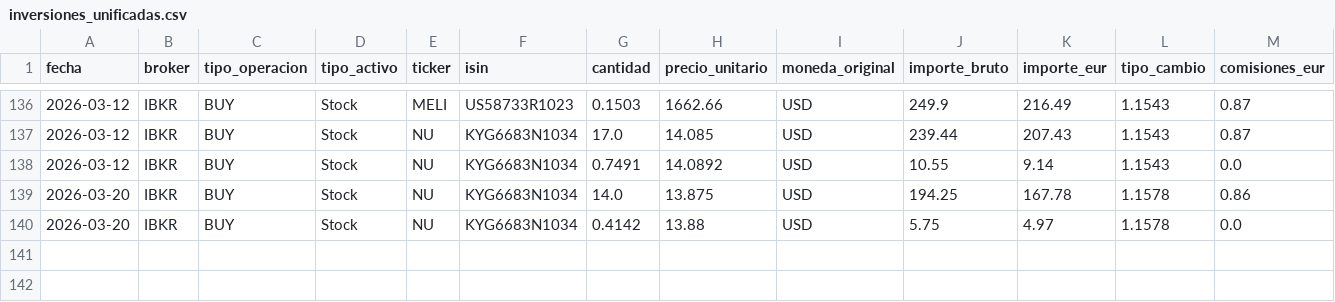
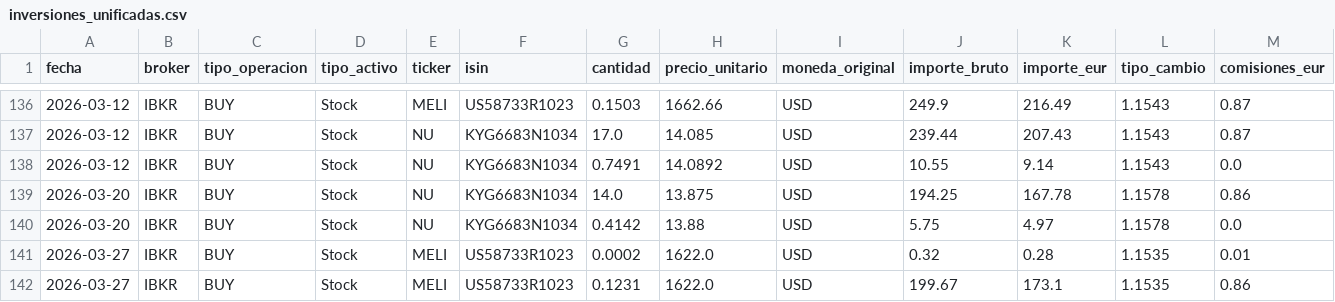
Before and after one commit to pablocarro1718/test, a CSV file: inversiones_unificadas.csv, drawn as a sheet; only a part is shown, gaps mark what is left out; rows hold the shown columns only; the diff names each change by its address in the sheet, - before the commit and + after, or states it on an @@ line.

```diff
--- a/inversiones_unificadas.csv
+++ b/inversiones_unificadas.csv
+row 141: 2026-03-27 | IBKR | BUY | Stock | MELI | US58733R1023 | 0.0002 | 1622.0 | USD | 0.32 | 0.28 | 1.1535 | 0.01
+row 142: 2026-03-27 | IBKR | BUY | Stock | MELI | US58733R1023 | 0.1231 | 1622.0 | USD | 199.67 | 173.1 | 1.1535 | 0.86
```
